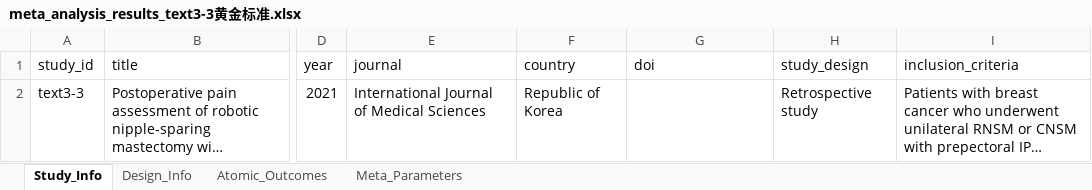
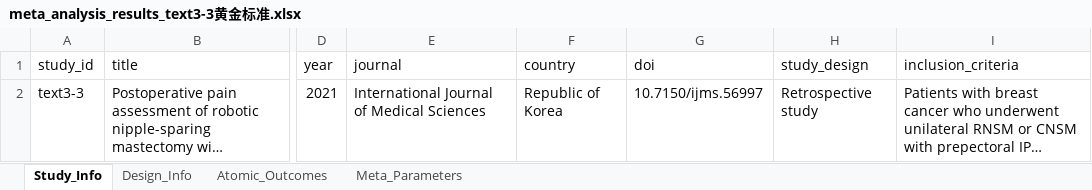
Before and after one commit to yijiajiajiajiajia/MAU-RCT-Extraction, an Excel workbook: Breast Cancer Meta-Dataset/Gold Standard/meta_analysis_results_text3-3黄金标准.xlsx, sheet Study_Info, drawn as a sheet; only a part is shown, gaps mark what is left out; long unchanged cells end in …; values as stored, in another font and other column widths than the file's, no borders; the diff names each change by its address in the sheet, - before the commit and + after, or states it on an @@ line.

```diff
--- a/Breast Cancer Meta-Dataset/Gold Standard/meta_analysis_results_text3-3黄金标准.xlsx (sheet Study_Info)
+++ b/Breast Cancer Meta-Dataset/Gold Standard/meta_analysis_results_text3-3黄金标准.xlsx (sheet Study_Info)
-G2 (doi): (empty)
+G2 (doi): 10.7150/ijms.56997
```
Also changed, not shown: Cardiovascular Meta-Dataset/Gold Standard/meta_analysis_results_text5-20黄金标准.xlsx, Large-Scale Psychiatry Meta-Dataset/Gold Standard/meta_analysis_results_text4-19黄金标准.xlsx, 30 other files.
